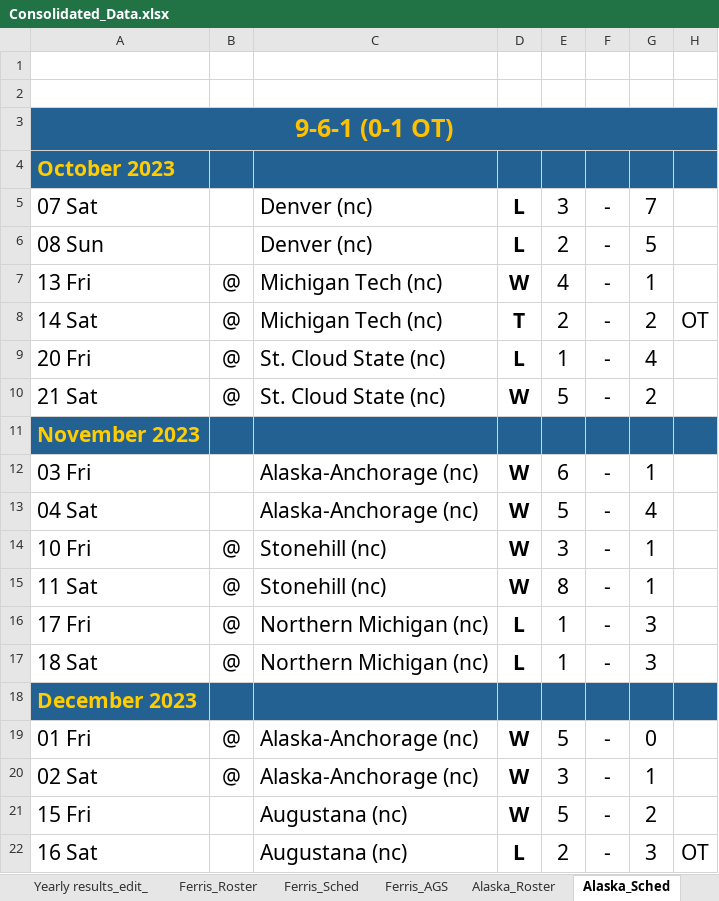
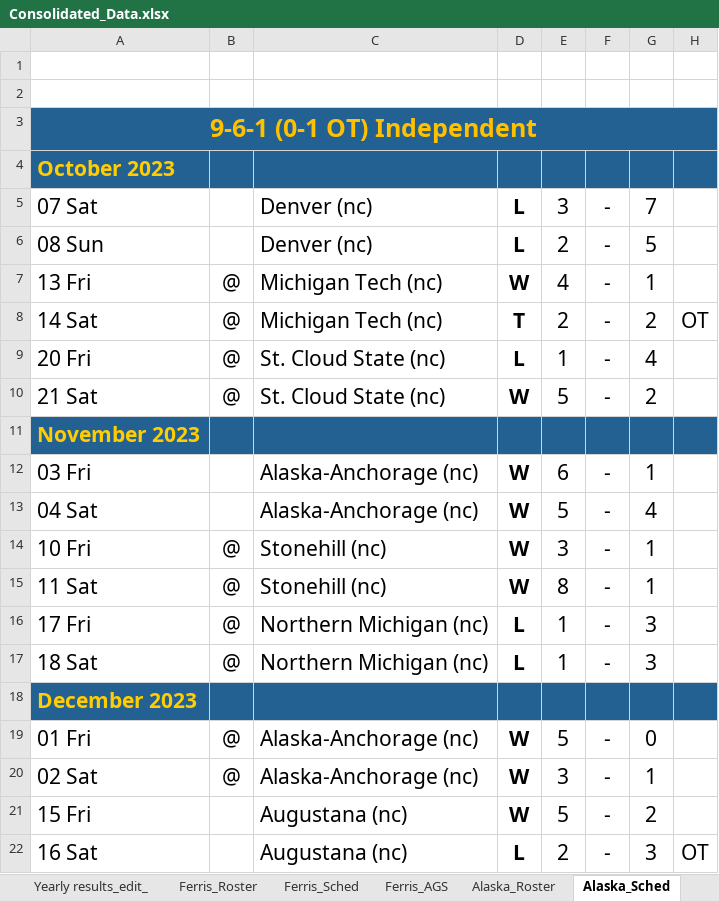
Before and after one commit to JSmith1826/college_hockey, an Excel workbook: GLI_program/Consolidated_Data.xlsx, sheet Alaska_Sched, drawn as a sheet; values as stored, in another font and other column widths than the file's, no borders; table styles not drawn; the diff names each change by its address in the sheet, - before the commit and + after, or states it on an @@ line.

```diff
--- a/GLI_program/Consolidated_Data.xlsx (sheet Alaska_Sched)
+++ b/GLI_program/Consolidated_Data.xlsx (sheet Alaska_Sched)
-A3: 9-6-1 (0-1 OT)
+A3: 9-6-1 (0-1 OT) Independent
```
Also changed, not shown: sheet Ferris_Roster, sheet MSU_Tech_All_Time_GLI, sheet MichTech_Roster, sheet MSU_Roster, formulas that keep their value, 22 other files.
